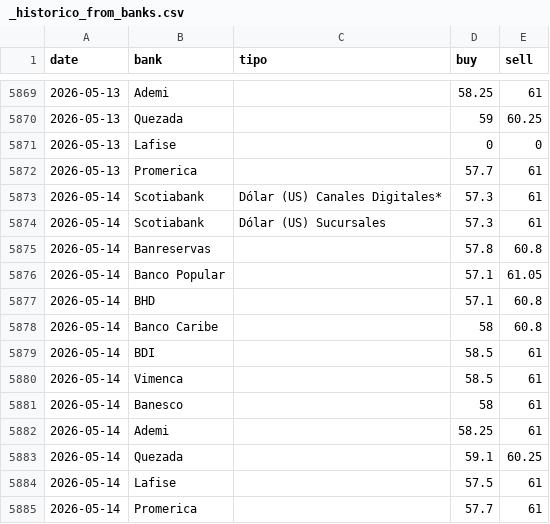
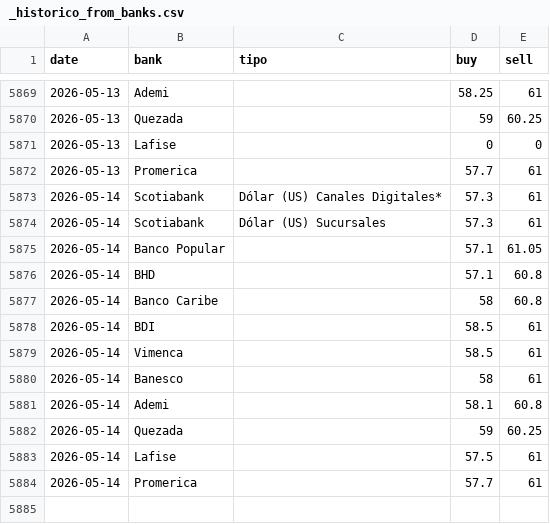
Before and after one commit to emilarmando03/webscraping-tc2, a CSV file: data/from_banks/_historico_from_banks.csv, drawn as a sheet; only a part is shown, gaps mark what is left out.

```diff
--- a/data/from_banks/_historico_from_banks.csv
+++ b/data/from_banks/_historico_from_banks.csv
@@ -5874,3 +5874,2 @@ date,bank,tipo,buy,sell
 2026-05-14,Scotiabank,Dólar (US) Sucursales,57.3,61
-2026-05-14,Banreservas,,57.8,60.8
 2026-05-14,Banco Popular,,57.1,61.05
@@ -5881,4 +5880,4 @@ date,bank,tipo,buy,sell
 2026-05-14,Banesco,,58,61
-2026-05-14,Ademi,,58.25,61
-2026-05-14,Quezada,,59.1,60.25
+2026-05-14,Ademi,,58.1,60.8
+2026-05-14,Quezada,,59,60.25
 2026-05-14,Lafise,,57.5,61
```
Also changed, not shown: data/from_banks/csv/2026-05-14.csv, data/infodolar/_historico_infodolar.csv, 8 other files.
